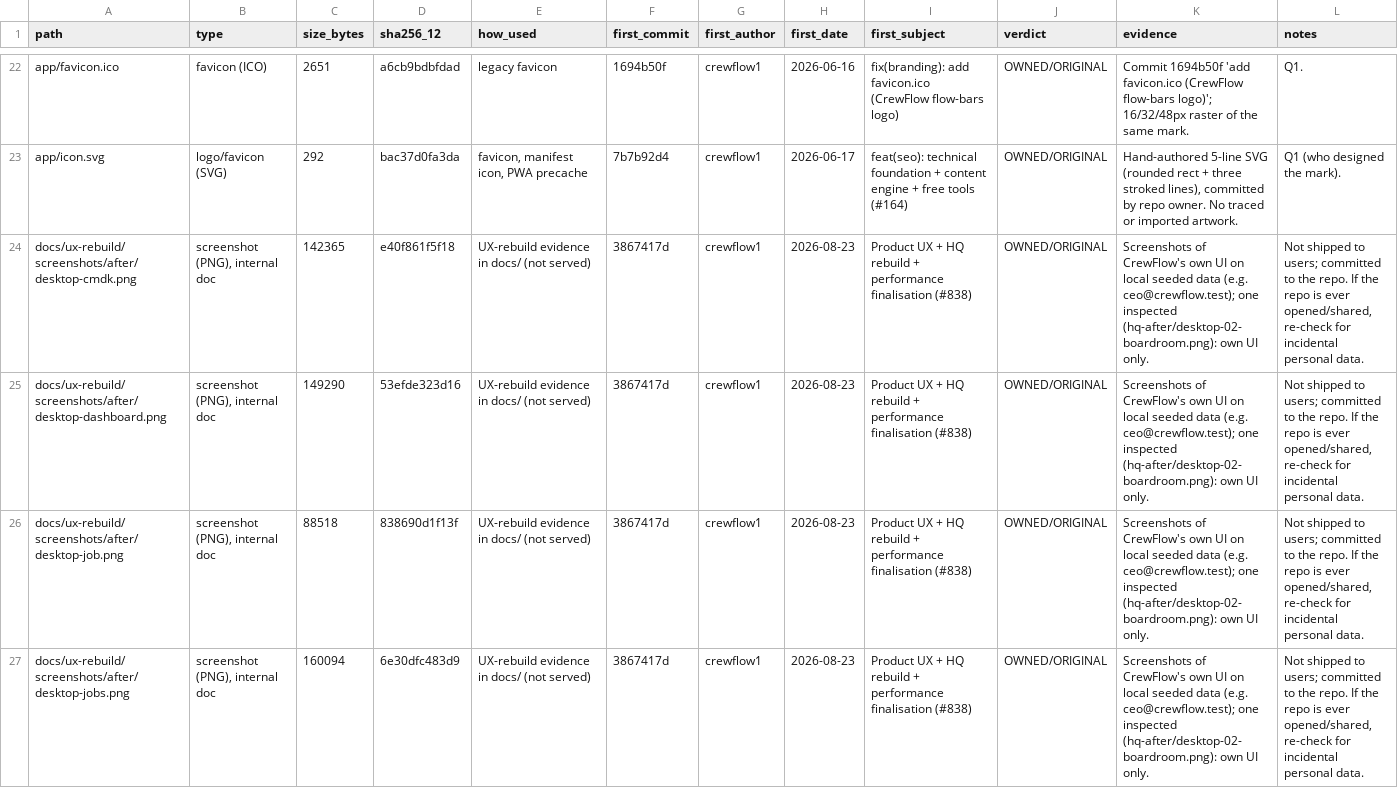
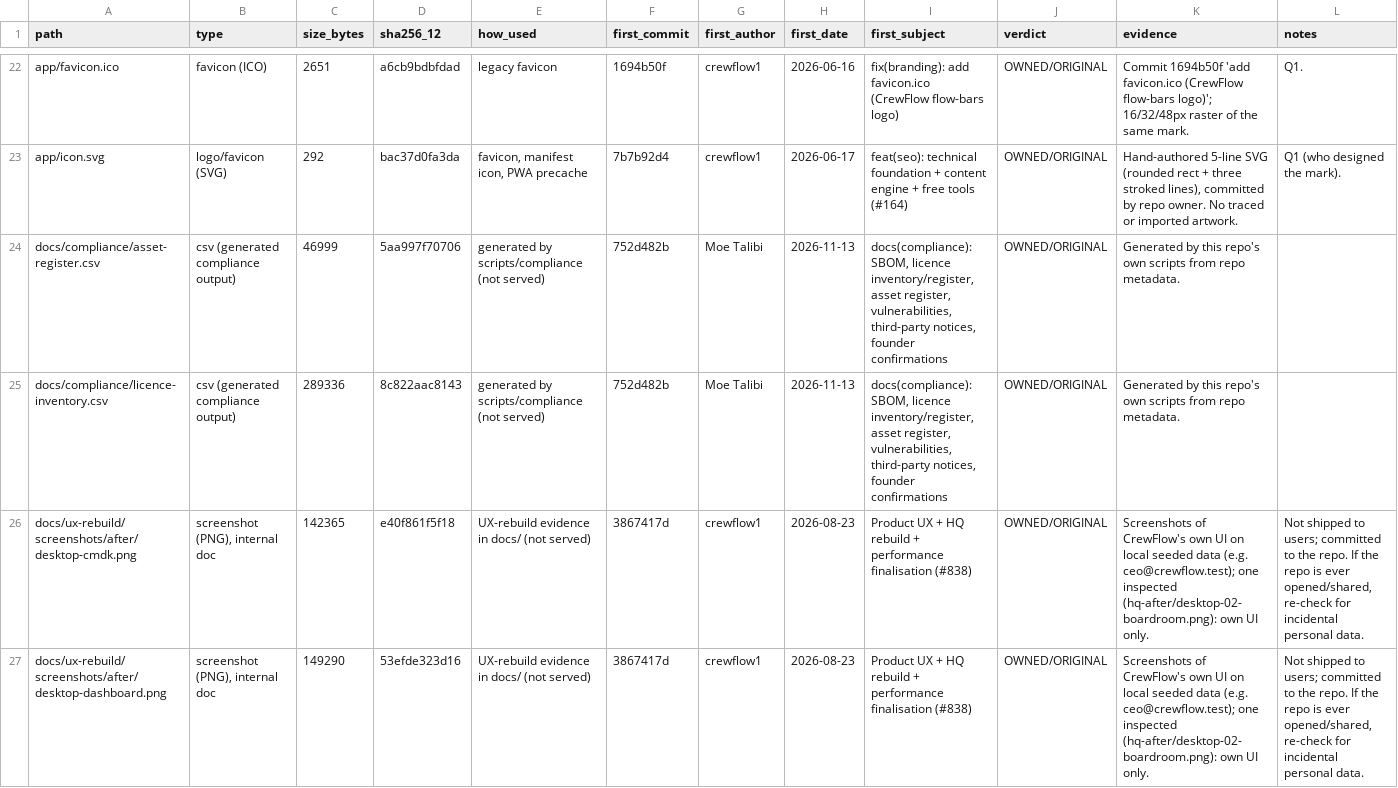
Before and after one commit to crewflow1/web, a CSV file: docs/compliance/asset-register.csv, drawn as a sheet; only a part is shown, gaps mark what is left out; the shorter side is filled out with more unchanged rows; the diff names each change by its address in the sheet, - before the commit and + after, or states it on an @@ line.

```diff
--- a/docs/compliance/asset-register.csv
+++ b/docs/compliance/asset-register.csv
+row 24: docs/compliance/asset-register.csv | csv (generated compliance output) | 46999 | 5aa997f70706 | generated by scripts/compliance (not served) | 752d482b | Moe Talibi | 2026-11-13 | docs(compliance): SBOM, licence inventory/register, asset register, vulnerabilities, third-party notices, founder confirmations | OWNED/ORIGINAL | Generated by this repo's own scripts from repo metadata.
+row 25: docs/compliance/licence-inventory.csv | csv (generated compliance output) | 289336 | 8c822aac8143 | generated by scripts/compliance (not served) | 752d482b | Moe Talibi | 2026-11-13 | docs(compliance): SBOM, licence inventory/register, asset register, vulnerabilities, third-party notices, founder confirmations | OWNED/ORIGINAL | Generated by this repo's own scripts from repo metadata.
```
Also changed, not shown: docs/compliance/licence-inventory.csv, 10 other files.
